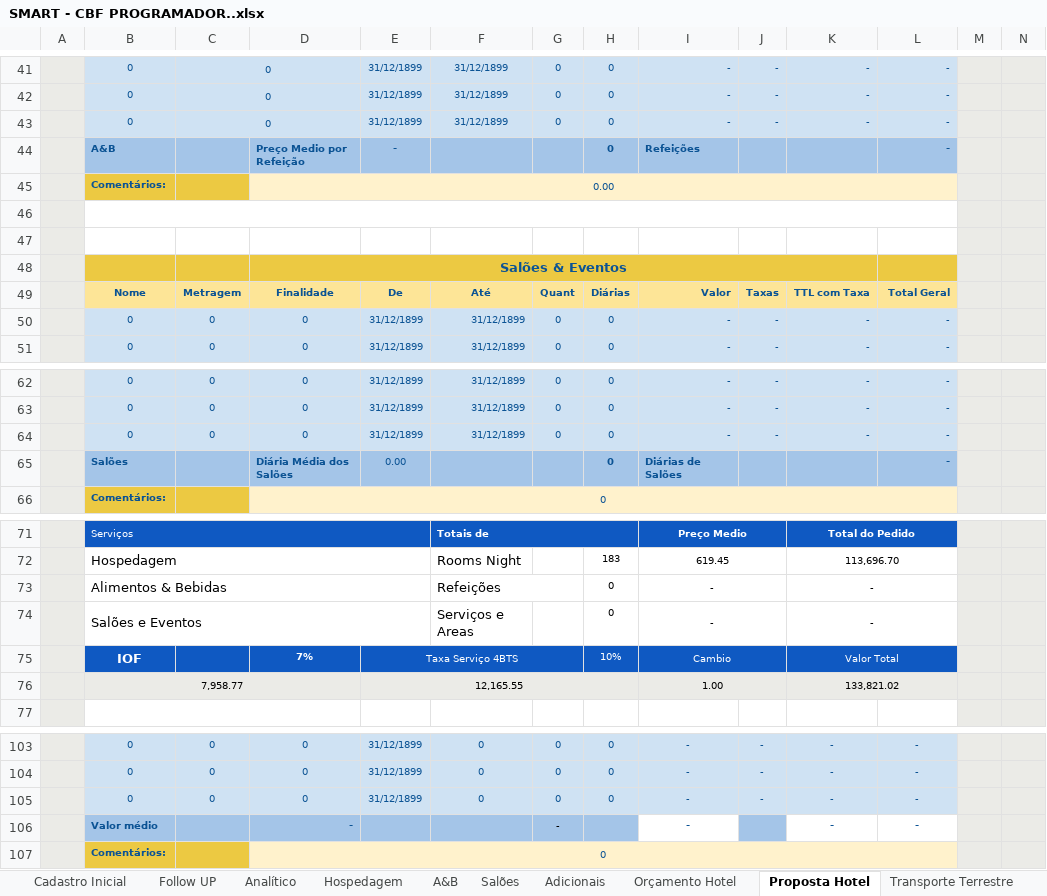
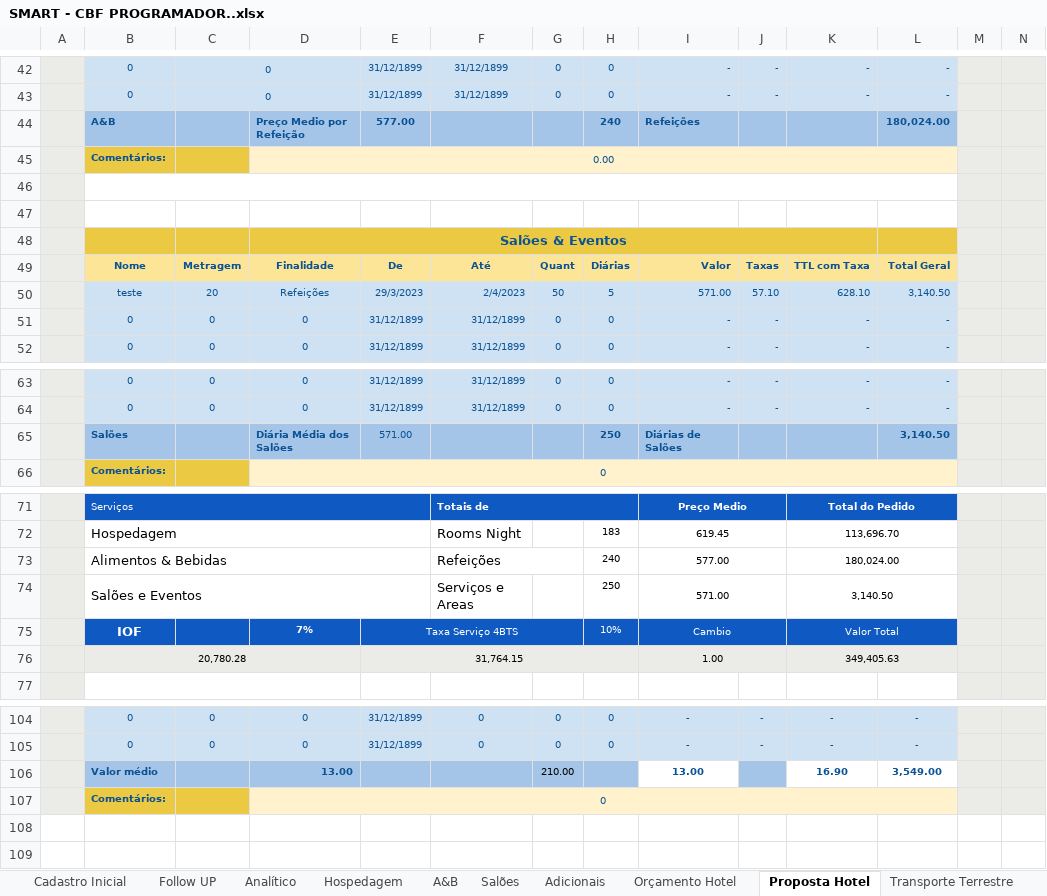
Before and after one commit to kelvimguidini/smart-app, an Excel workbook: Docs/SMART - CBF PROGRAMADOR..xlsx, sheet Proposta Hotel, drawn as a sheet; only a part is shown, gaps mark what is left out; values as stored, in another font and other column widths than the file's, no borders; charts and pictures and conditional formats not drawn; removed rows and columns are numbered as before the commit, all else as after; the diff covers the shown part only; the diff names each change by its address in the sheet, - before the commit and + after, or states it on an @@ line.

Commit message:
final template impressão de proposta

```diff
--- a/Docs/SMART - CBF PROGRAMADOR..xlsx (sheet Proposta Hotel)
+++ b/Docs/SMART - CBF PROGRAMADOR..xlsx (sheet Proposta Hotel)
-row 43:  | 0 | 0 |  | 31/12/1899 | 31/12/1899 | 0 | 0 | - | - | - | -
-E44: -
+E44: 577.00
-H44: 0
+H44: 240
-L44: -
+L44: 180,024.00
+row 50:  | teste | 20 | Refeições | 29/3/2023 | 2/4/2023 | 50 | 5 | 571.00 | 57.10 | 628.10 | 3,140.50
-row 64:  | 0 | 0 | 0 | 31/12/1899 | 31/12/1899 | 0 | 0 | - | - | - | -
-E65: 0.00
+E65: 571.00
-H65: 0
+H65: 250
-L65: -
+L65: 3,140.50
-row 73:  | Alimentos & Bebidas |  |  |  | Refeições |  | 0 | - |  | -
-row 74:  | Salões e Eventos |  |  |  | Serviços e Areas |  | 0 | - |  | -
+row 73:  | Alimentos & Bebidas |  |  |  | Refeições |  | 240 | 577.00 |  | 180,024.00
+row 74:  | Salões e Eventos |  |  |  | Serviços e Areas |  | 250 | 571.00 |  | 3,140.50
-row 76:  | 7,958.77 |  |  | 12,165.55 |  |  |  | 1.00 |  | 133,821.02
+row 76:  | 20,780.28 |  |  | 31,764.15 |  |  |  | 1.00 |  | 349,405.63
-row 105:  | 0 | 0 | 0 | 31/12/1899 | 0 | 0 | 0 | - | - | - | -
-row 106:  | Valor médio |  | - |  |  | - |  | - |  | - | -
+row 106:  | Valor médio |  | 13.00 |  |  | 210.00 |  | 13.00 |  | 16.90 | 3,549.00
```
Also changed, not shown: 2 added rows elsewhere in this sheet, sheet DADOS, sheet Adicionais, sheet Salões, sheet A&B, sheet Analítico, sheet Orçamento Hotel, 2 more sheets, formulas that keep their value, hidden cells, charts or pictures, 15 other files.
